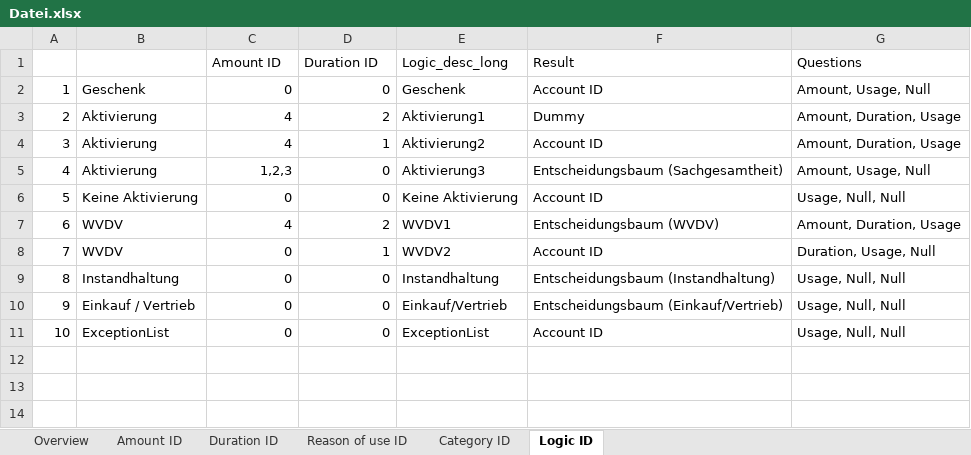
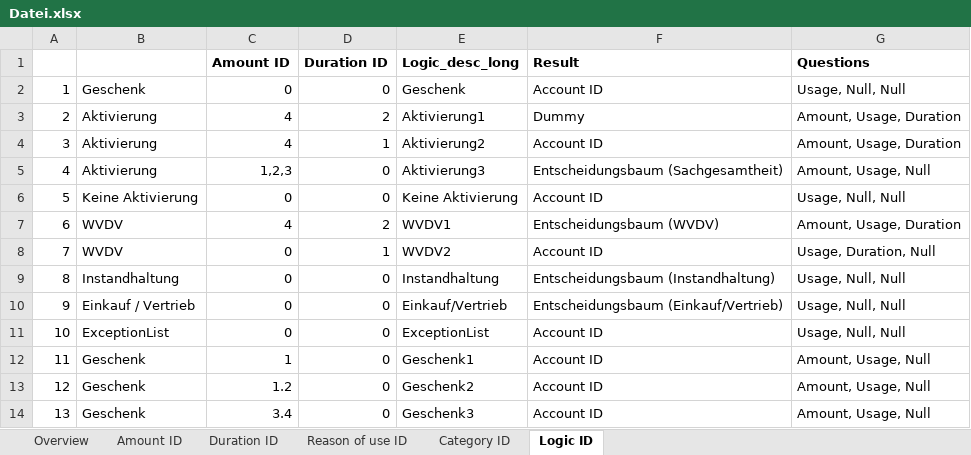
Before and after one commit to IFUA/sea, an Excel workbook: Datei.xlsx, sheet Logic ID, drawn as a sheet; values as stored, in another font and other column widths than the file's, no borders; charts and pictures not drawn; the diff names each change by its address in the sheet, - before the commit and + after, or states it on an @@ line.

```diff
--- a/Datei.xlsx (sheet Logic ID)
+++ b/Datei.xlsx (sheet Logic ID)
-C1:G1 bold: off
+C1:G1 bold: on
-G2 (Questions): Amount, Usage, Null
+G2 (Questions): Usage, Null, Null
-G3:G4 (Questions): Amount, Duration, Usage
+G3:G4 (Questions): Amount, Usage, Duration
-G7 (Questions): Amount, Duration, Usage
+G7 (Questions): Amount, Usage, Duration
-G8 (Questions): Duration, Usage, Null
+G8 (Questions): Usage, Duration, Null
+row 12: 11 | Geschenk | 1 | 0 | Geschenk1 | Account ID | Amount, Usage, Null
+row 13: 12 | Geschenk | 1.2 | 0 | Geschenk2 | Account ID | Amount, Usage, Null
+row 14: 13 | Geschenk | 3.4 | 0 | Geschenk3 | Account ID | Amount, Usage, Null
```
Also changed, not shown: sheet Overview, formulas that keep their value, charts or pictures.
